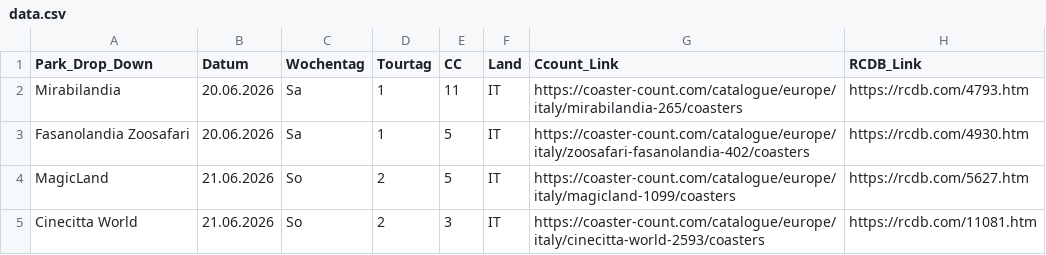
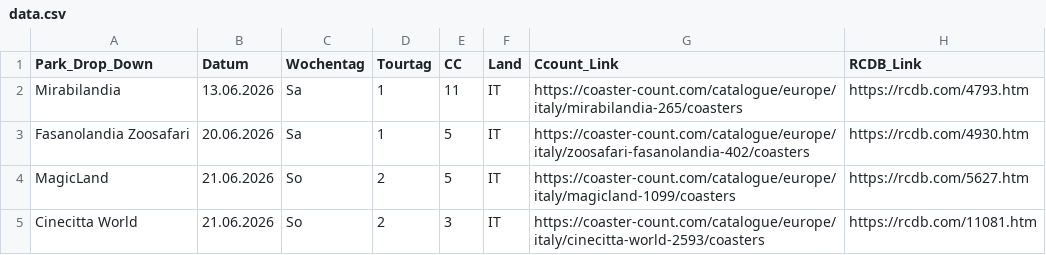
Before and after one commit to Kaffeepause666/fkfit2026, a CSV file: data.csv, drawn as a sheet; only a part is shown; the diff names each change by its address in the sheet, - before the commit and + after, or states it on an @@ line.

Commit message:
Update data.csv

```diff
--- a/data.csv
+++ b/data.csv
-B2 (Datum): 20.06.2026
+B2 (Datum): 13.06.2026
```
